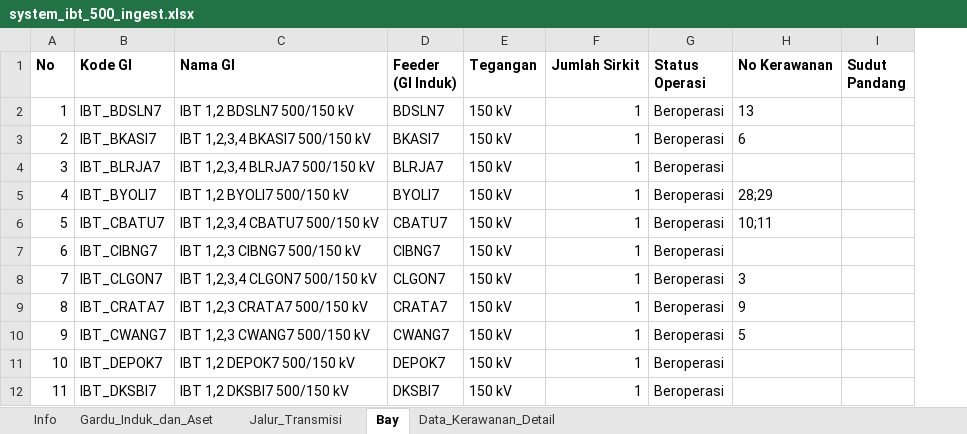
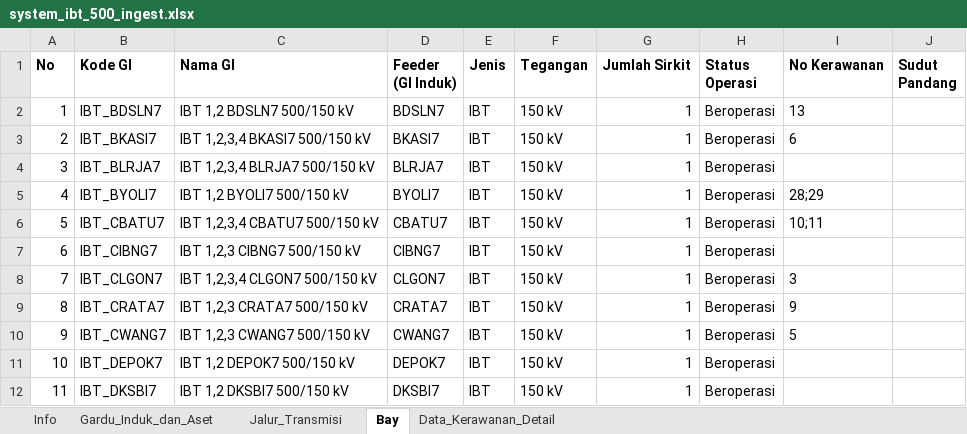
Before and after one commit to hafizna/SLD_engine, an Excel workbook: samples/system_ibt_500_ingest.xlsx, sheet Bay, drawn as a sheet; only a part is shown; values as stored, in another font and other column widths than the file's, no borders; the diff names each change by its address in the sheet, - before the commit and + after, or states it on an @@ line.

```diff
--- a/samples/system_ibt_500_ingest.xlsx (sheet Bay)
+++ b/samples/system_ibt_500_ingest.xlsx (sheet Bay)
+column E (Jenis), rows 2-12: all IBT
```
Also changed, not shown: samples/ss_bksi_cbng_ingest.xlsx, samples/ss_gucl_ingest.xlsx, 9 other files.
